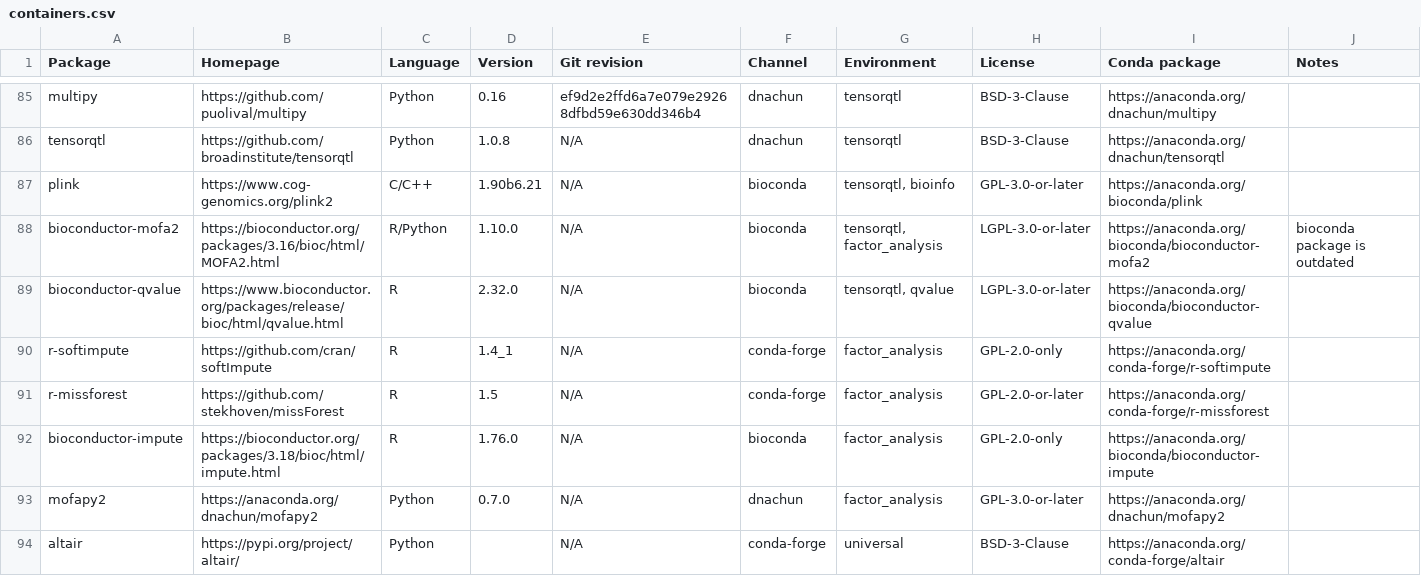
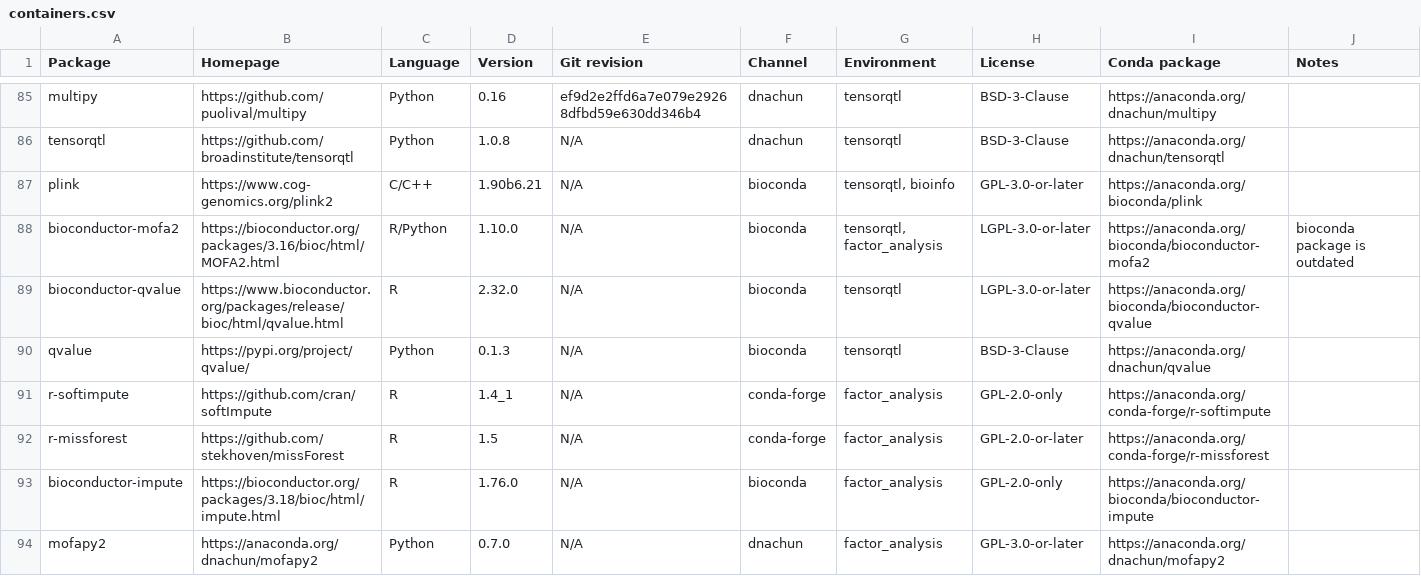
Before and after one commit to cumc/xqtl-protocol, a CSV file: container/containers.csv, drawn as a sheet; only a part is shown, gaps mark what is left out; the shorter side is filled out with more unchanged rows; the diff covers the shown part only.

Commit message:
update my_container

```diff
--- a/container/containers.csv
+++ b/container/containers.csv
@@ -88,3 +88,4 @@ plink,https://www.cog-genomics.org/plink2,C/C++,1.90b6.21,N/A,bioconda,"tensorqt
 bioconductor-mofa2,https://bioconductor.org/packages/3.16/bioc/html/MOFA2.html,R/Python,1.10.0,N/A,bioconda,"tensorqtl, factor_analysis",LGPL-3.0-or-later,https://anaconda.org/bioconda/bioconductor-mofa2,bioconda package is outdated
-bioconductor-qvalue,https://www.bioconductor.org/packages/release/bioc/html/qvalue.html,R,2.32.0,N/A,bioconda,"tensorqtl, qvalue",LGPL-3.0-or-later,https://anaconda.org/bioconda/bioconductor-qvalue,
+bioconductor-qvalue,https://www.bioconductor.org/packages/release/bioc/html/qvalue.html,R,2.32.0,N/A,bioconda,tensorqtl,LGPL-3.0-or-later,https://anaconda.org/bioconda/bioconductor-qvalue,
+qvalue,https://pypi.org/project/qvalue/,Python,0.1.3,N/A,bioconda,tensorqtl,BSD-3-Clause,https://anaconda.org/dnachun/qvalue,
 r-softimpute,https://github.com/cran/softImpute,R,1.4_1,N/A,conda-forge,factor_analysis,GPL-2.0-only,https://anaconda.org/conda-forge/r-softimpute,
```
Also changed, not shown: 1 added row and 4 edited cells elsewhere in this file.
